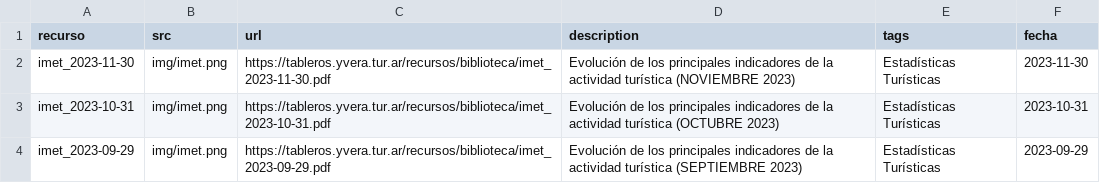
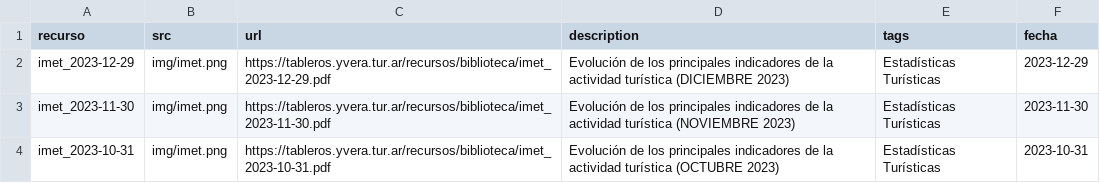
Before and after one commit to dnme-minturdep/biblioteca, a CSV file: content/recursos_coyuntura.csv, drawn as a sheet; only a part is shown; the shorter side is filled out with more unchanged rows; the diff names each change by its address in the sheet, - before the commit and + after, or states it on an @@ line.

Commit message:
imet diciembre

```diff
--- a/content/recursos_coyuntura.csv
+++ b/content/recursos_coyuntura.csv
+row 2: imet_2023-12-29 | img/imet.png | https://tableros.yvera.tur.ar/recursos/biblioteca/imet_2023-12-29.pdf | Evolución de los principales indicadores de la actividad turística (DICIEMBRE 2023) | Estadísticas Turísticas | 2023-12-29
```
Also changed, not shown: 1 other file.
